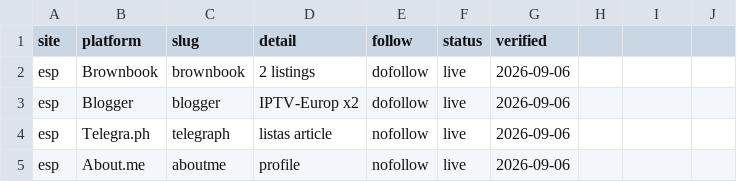
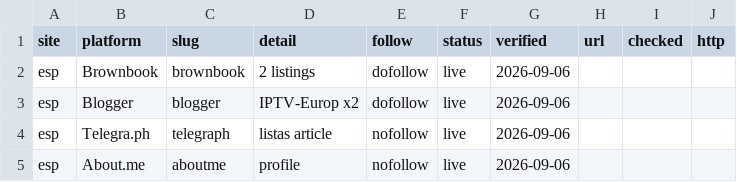
Before and after one commit to alghostrader/jamal, a CSV file: seo-tools/daily/backlink_ledger.csv, drawn as a sheet; only a part is shown; the diff names each change by its address in the sheet, - before the commit and + after, or states it on an @@ line.

Commit message:
Do next: Today + Work merged into one live-verified queue
- donext.py: lanes Do now / Needs Jamal / Monitor / Excluded, contiguous ranks,
  task model (repo, action, anti-cannibalization, deploy-as, done-when, status)
- live_verify.py: done = deploy READY + change confirmed on the live URL
  (content keyword + modified date, thin-page recount, redirect, placement dofollow);
  optional Vercel API for BLOCKED/READY
- scope config (European markets only) files MENA queries under Excluded
- Backlinks checklist is the ledger: ticks store the live URL, decay re-checked
- GSC query->page dimension so striking-distance cards resolve their URL
- /work and /backlinks redirect; one sync pill; Copy-status hand-off dropped

```diff
--- a/seo-tools/daily/backlink_ledger.csv
+++ b/seo-tools/daily/backlink_ledger.csv
-H1: (empty)
+H1: url
-I1: (empty)
+I1: checked
-J1: (empty)
+J1: http
```
Also changed, not shown: seo-tools/links/BACKLINK-LEDGER.csv, 15 other files.
